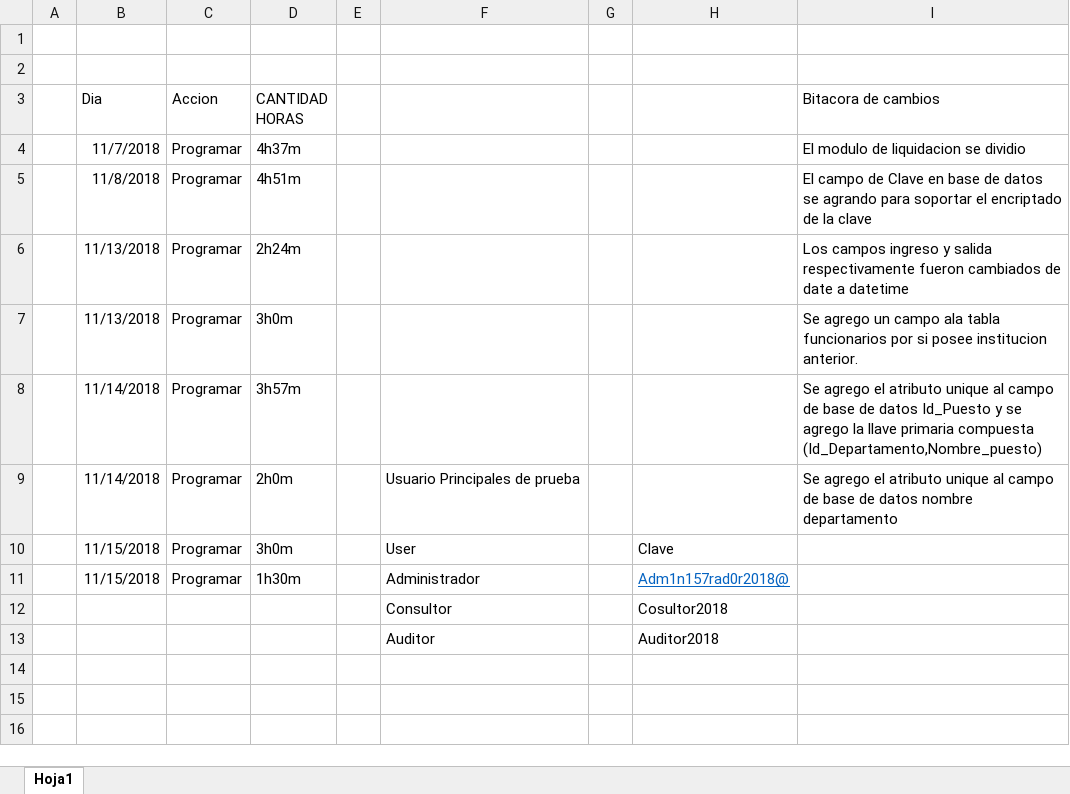
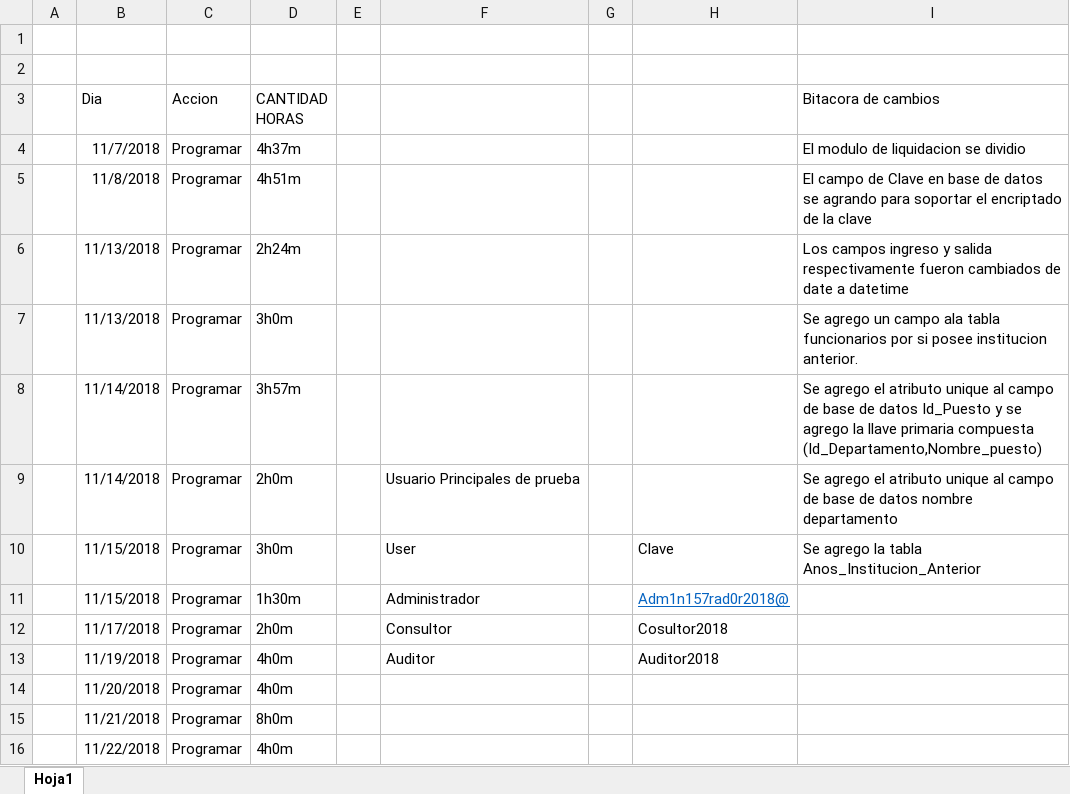
Before and after one commit to GENIUS501/PPI, an Excel workbook: Trabajo.xlsx, sheet Hoja1, drawn as a sheet; values as stored, in another font and other column widths than the file's, no borders; removed rows and columns are numbered as before the commit, all else as after; the diff names each change by its address in the sheet, - before the commit and + after, or states it on an @@ line.

```diff
--- a/Trabajo.xlsx (sheet Hoja1)
+++ b/Trabajo.xlsx (sheet Hoja1)
-I10 (Bitacora de cambios): (empty)
+I10 (Bitacora de cambios): Se agrego la tabla Anos_Institucion_Anterior
-row 12:  |  |  |  |  | Consultor |  | Cosultor2018
-row 13:  |  |  |  |  | Auditor |  | Auditor2018
+row 12:  | 11/17/2018 | Programar | 2h0m |  | Consultor |  | Cosultor2018
+row 13:  | 11/19/2018 | Programar | 4h0m |  | Auditor |  | Auditor2018
+row 14:  | 11/20/2018 | Programar | 4h0m
+row 15:  | 11/21/2018 | Programar | 8h0m
+row 16:  | 11/22/2018 | Programar | 4h0m
```
Also changed, not shown: 8 other files.
